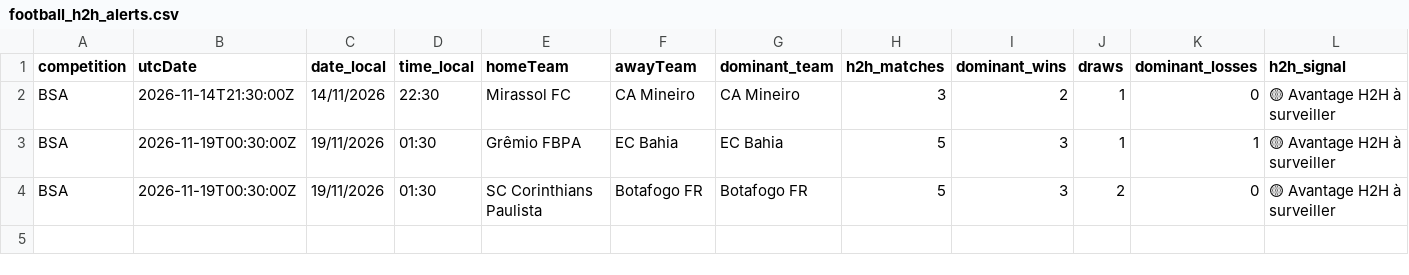
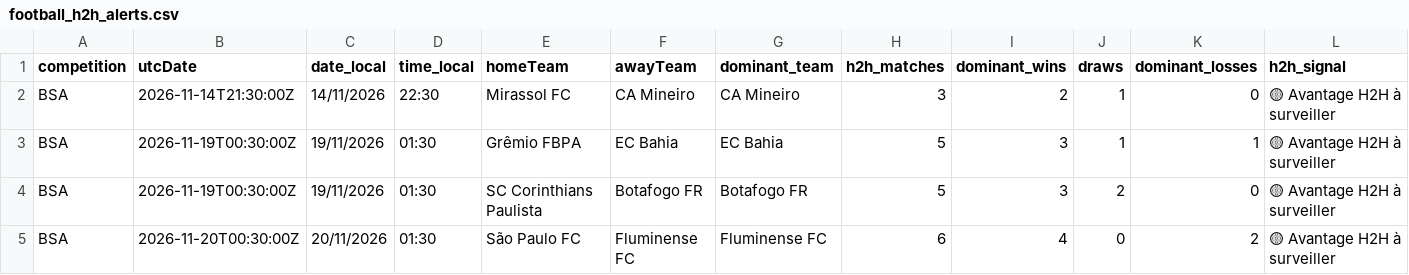
Before and after one commit to stanmyles/Footmob-alert, a CSV file: output/football_h2h_alerts.csv, drawn as a sheet; only a part is shown; rows hold the shown columns only; the diff covers the shown part only; the diff names each change by its address in the sheet, - before the commit and + after, or states it on an @@ line.

```diff
--- a/output/football_h2h_alerts.csv
+++ b/output/football_h2h_alerts.csv
+row 5: BSA | 2026-11-20T00:30:00Z | 20/11/2026 | 01:30 | São Paulo FC | Fluminense FC | Fluminense FC | 6 | 4 | 0 | 2 | 🟡 Avantage H2H à surveiller
```
Also changed, not shown: 1 added row elsewhere in this file, 2 other files.
